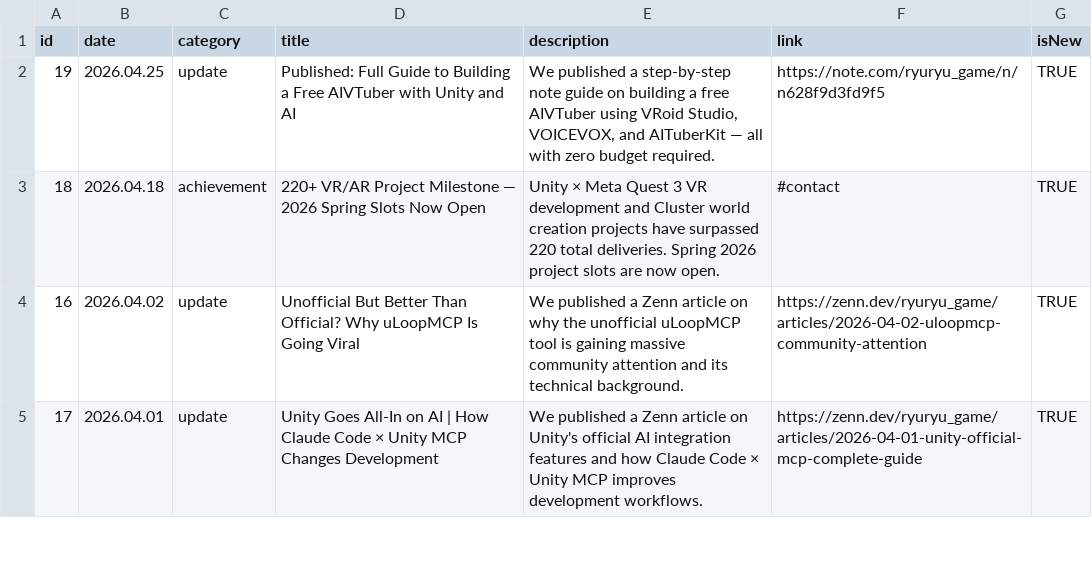
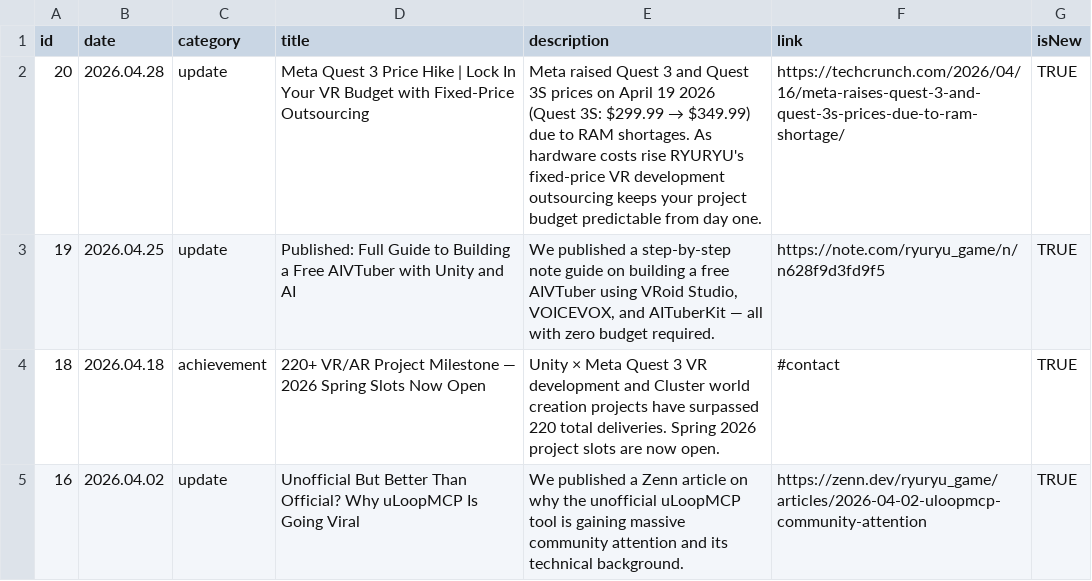
Before and after one commit to ryuRyuGameMfg/ryuryu-homepage, a CSV file: data/csv/en/news.csv, drawn as a sheet; only a part is shown; the shorter side is filled out with more unchanged rows; the diff names each change by its address in the sheet, - before the commit and + after, or states it on an @@ line.

```diff
--- a/data/csv/en/news.csv
+++ b/data/csv/en/news.csv
+row 2: 20 | 2026.04.28 | update | Meta Quest 3 Price Hike | Lock In Your VR Budget with Fixed-Price Outsourcing | Meta raised Quest 3 and Quest 3S prices on April 19 2026 (Quest 3S: $299.99 → $349.99) due to RAM shortages. As hardware costs rise RYURYU's fixed-price VR development outsourcing keeps your project budget predictable from day one. | https://techcrunch.com/2026/04/16/meta-raises-quest-3-and-quest-3s-prices-due-to-ram-shortage/ | TRUE
```
Also changed, not shown: data/csv/ja/news.csv, 2 other files.
